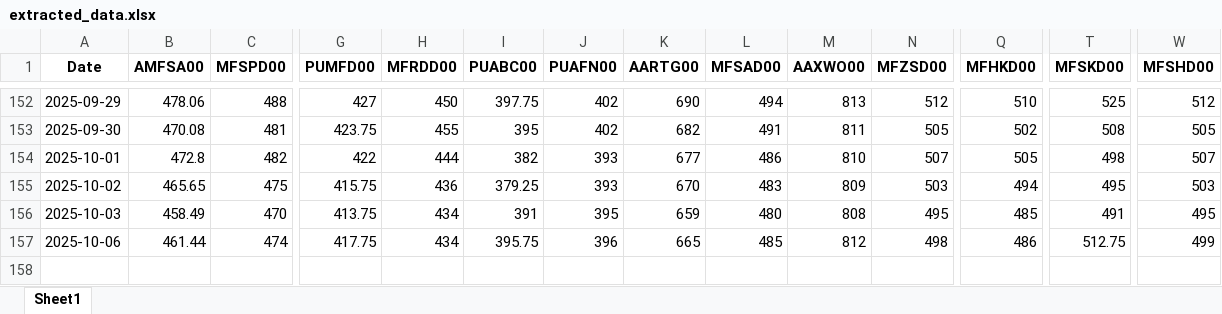
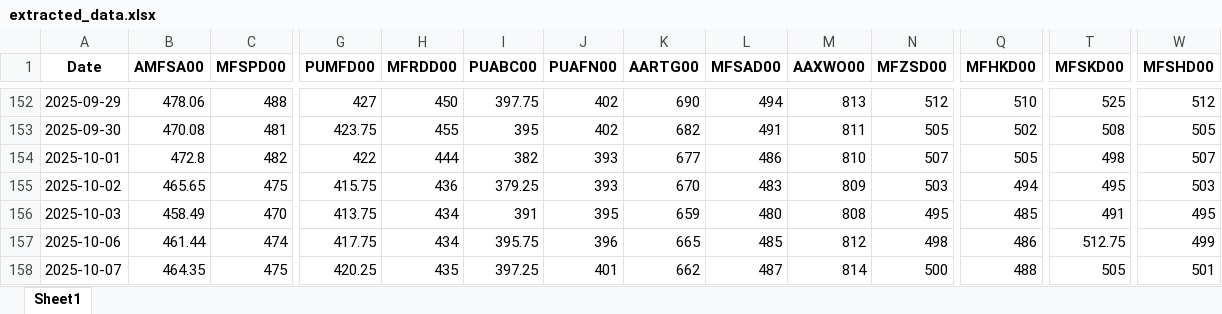
Before and after one commit to mym-pro/pdf-data-extractor, an Excel workbook: history_data/extracted_data.xlsx, sheet Sheet1, drawn as a sheet; only a part is shown, gaps mark what is left out; values as stored, in another font and other column widths than the file's, no borders; rows hold the shown columns only; the diff names each change by its address in the sheet, - before the commit and + after, or states it on an @@ line.

Commit message:
更新数据 2025-10-09

```diff
--- a/history_data/extracted_data.xlsx (sheet Sheet1)
+++ b/history_data/extracted_data.xlsx (sheet Sheet1)
+row 158: 2025-10-07 | 464.35 | 475 | 420.25 | 435 | 397.25 | 401 | 662 | 487 | 814 | 500 | 488 | 505 | 501
```
